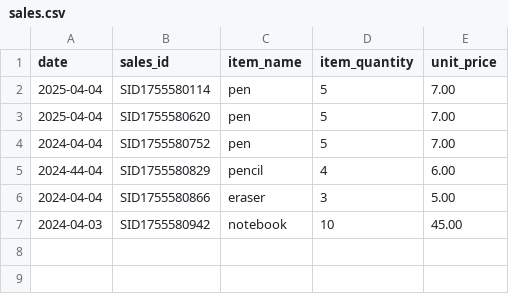
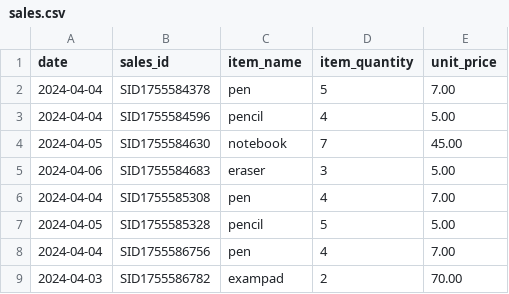
Before and after one commit to Priyadharshini-040404/Assign-02, a CSV file: sales.csv, drawn as a sheet.

```diff
--- a/sales.csv
+++ b/sales.csv
@@ -1,7 +1,9 @@
 date,sales_id,item_name,item_quantity,unit_price
-2025-04-04,SID1755580114,pen,5,7.00
-2025-04-04,SID1755580620,pen,5,7.00
-2024-04-04,SID1755580752,pen,5,7.00
-2024-44-04,SID1755580829,pencil,4,6.00
-2024-04-04,SID1755580866,eraser,3,5.00
-2024-04-03,SID1755580942,notebook,10,45.00
+2024-04-04,SID1755584378,pen,5,7.00
+2024-04-04,SID1755584596,pencil,4,5.00
+2024-04-05,SID1755584630,notebook,7,45.00
+2024-04-06,SID1755584683,eraser,3,5.00
+2024-04-04,SID1755585308,pen,4,7.00
+2024-04-05,SID1755585328,pencil,5,5.00
+2024-04-04,SID1755586756,pen,4,7.00
+2024-04-03,SID1755586782,exampad,2,70.00
```
Also changed, not shown: temp.csv, 2 other files.
